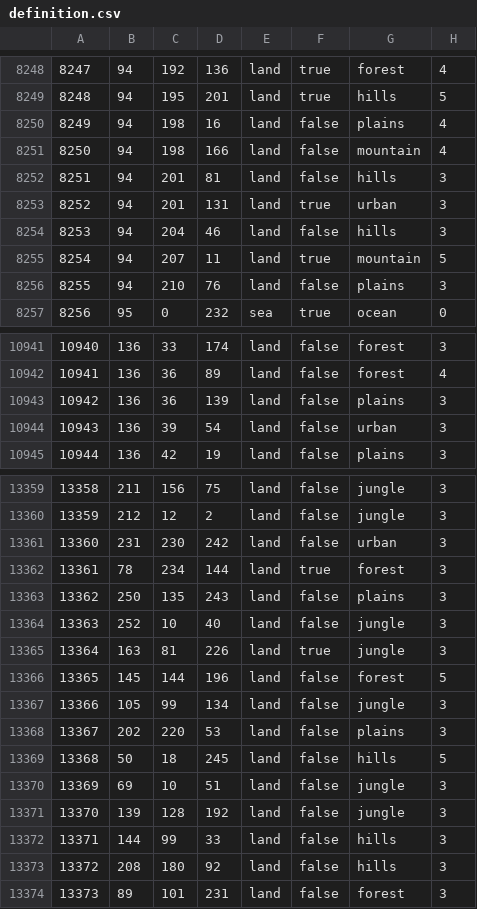
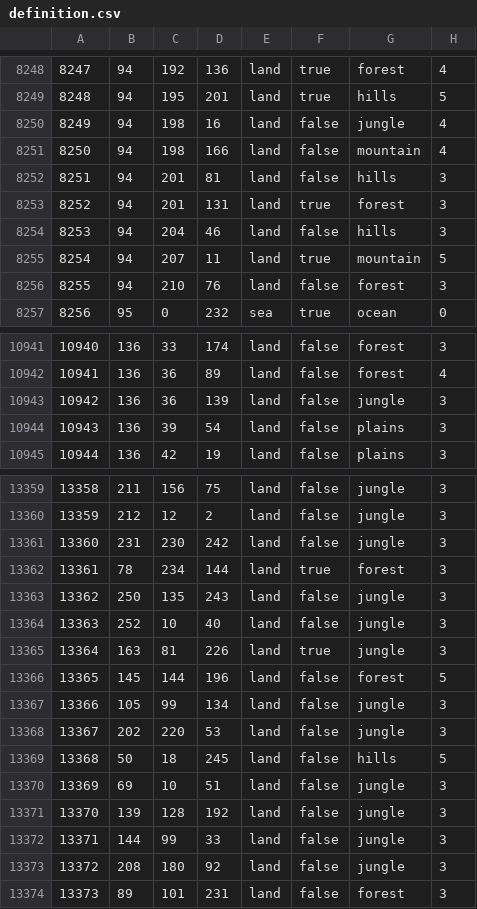
Before and after one commit to mengxinxier/Adorable-heart-beta1, a CSV file: map/definition.csv, drawn as a sheet; only a part is shown, gaps mark what is left out; the diff covers the shown part only.

```diff
--- a/map/definition.csv
+++ b/map/definition.csv
@@ -8249,9 +8249,9 @@
 8248;94;195;201;land;true;hills;5
-8249;94;198;16;land;false;plains;4
+8249;94;198;16;land;false;jungle;4
 8250;94;198;166;land;false;mountain;4
 8251;94;201;81;land;false;hills;3
-8252;94;201;131;land;true;urban;3
+8252;94;201;131;land;true;forest;3
 8253;94;204;46;land;false;hills;3
 8254;94;207;11;land;true;mountain;5
-8255;94;210;76;land;false;plains;3
+8255;94;210;76;land;false;forest;3
 8256;95;0;232;sea;true;ocean;0
@@ -10942,4 +10942,4 @@
 10941;136;36;89;land;false;forest;4
-10942;136;36;139;land;false;plains;3
-10943;136;39;54;land;false;urban;3
+10942;136;36;139;land;false;jungle;3
+10943;136;39;54;land;false;plains;3
 10944;136;42;19;land;false;plains;3
@@ -13360,5 +13360,5 @@
 13359;212;12;2;land;false;jungle;3
-13360;231;230;242;land;false;urban;3
+13360;231;230;242;land;false;jungle;3
 13361;78;234;144;land;true;forest;3
-13362;250;135;243;land;false;plains;3
+13362;250;135;243;land;false;jungle;3
 13363;252;10;40;land;false;jungle;3
@@ -13367,3 +13367,3 @@
 13366;105;99;134;land;false;jungle;3
-13367;202;220;53;land;false;plains;3
+13367;202;220;53;land;false;jungle;3
 13368;50;18;245;land;false;hills;5
@@ -13371,4 +13371,4 @@
 13370;139;128;192;land;false;jungle;3
-13371;144;99;33;land;false;hills;3
-13372;208;180;92;land;false;hills;3
+13371;144;99;33;land;false;jungle;3
+13372;208;180;92;land;false;jungle;3
 13373;89;101;231;land;false;forest;3
```
Also changed, not shown: 74 edited cells elsewhere in this file.
